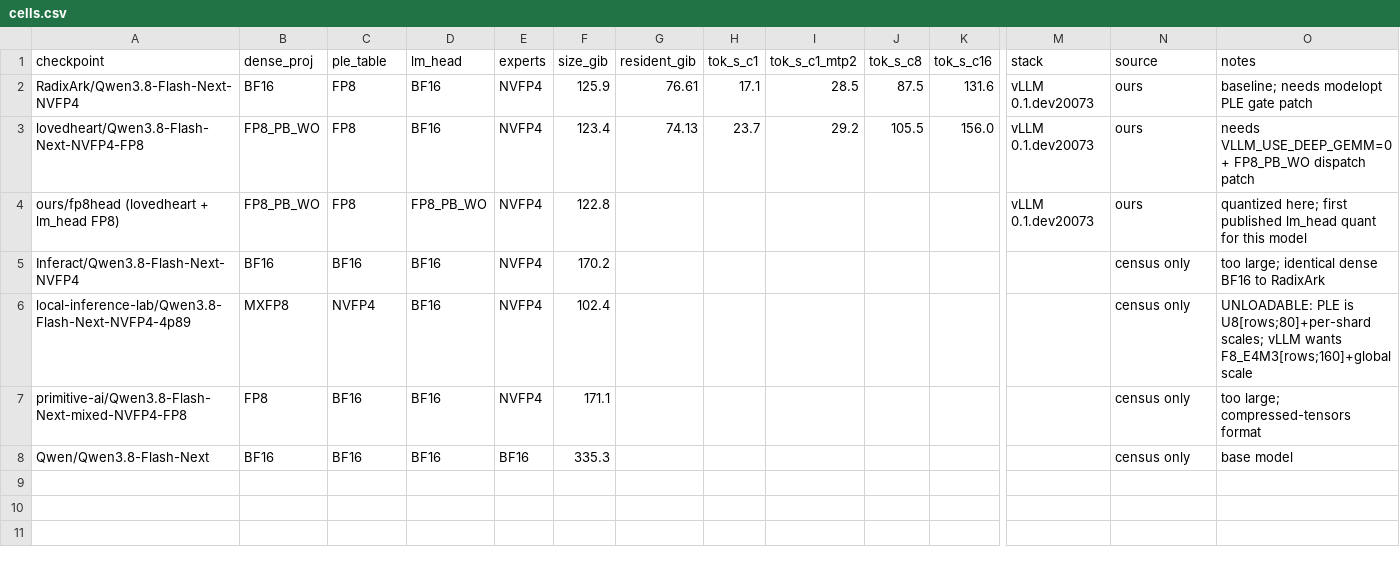
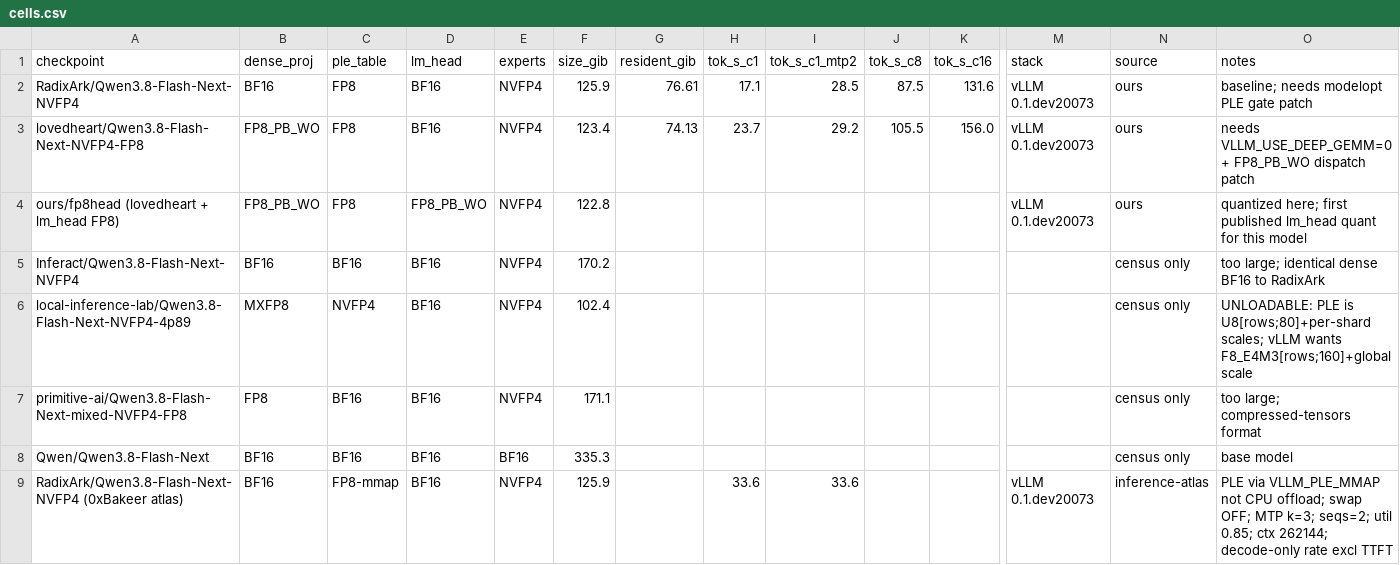
Before and after one commit to jschmied/dgx-spark-setup-guide, a CSV file: bench/flashnext-quants/data/cells.csv, drawn as a sheet; only a part is shown, gaps mark what is left out; rows hold the shown columns only; the diff names each change by its address in the sheet, - before the commit and + after, or states it on an @@ line.

Commit message:
bench: add the inference-atlas reference row and the PLE-mechanism lever
0xBakeer's atlas pins the same engine build on the same hardware, so it is the
first externally comparable number: 33.6 tok/s decode on RadixArk, against our
28.5 on the same checkpoint. Five config differences; the likely one is PLE
mmap (in-process, page cache) vs our CPU offload (separate worker, CUDA IPC
round-trip per token).

That round-trip is exactly what our worker-CPU% metric could not see - a
limitation we had already flagged - so this is evidence for the mechanism
0xBakeer and paragontasx proposed. Next experiment: mmap PLE + FP8-dense
checkpoint, which should compose.

```diff
--- a/bench/flashnext-quants/data/cells.csv
+++ b/bench/flashnext-quants/data/cells.csv
+row 9: RadixArk/Qwen3.8-Flash-Next-NVFP4 (0xBakeer atlas) | BF16 | FP8-mmap | BF16 | NVFP4 | 125.9 |  | 33.6 | 33.6 |  |  | vLLM 0.1.dev20073 | inference-atlas | PLE via VLLM_PLE_MMAP not CPU offload; swap OFF; MTP k=3; seqs=2; util 0.85; ctx 262144; decode-only rate excl TTFT
```
Also changed, not shown: 1 other file.
